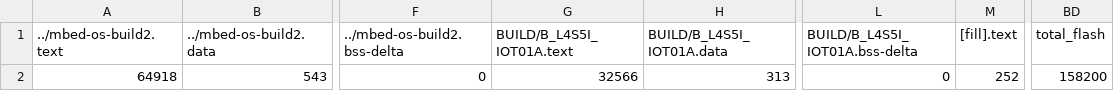
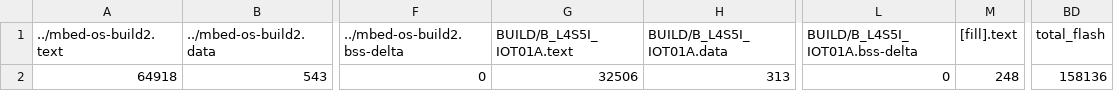
Before and after one commit to LeoWu979/hw3, a CSV file: BUILD/B_L4S5I_IOT01A/GCC_ARM-TFLITE/hw3_map.csv, drawn as a sheet; only a part is shown, gaps mark what is left out; the diff names each change by its address in the sheet, - before the commit and + after, or states it on an @@ line.

```diff
--- a/BUILD/B_L4S5I_IOT01A/GCC_ARM-TFLITE/hw3_map.csv
+++ b/BUILD/B_L4S5I_IOT01A/GCC_ARM-TFLITE/hw3_map.csv
-G2 (BUILD/B_L4S5I_IOT01A.text): 32566
+G2 (BUILD/B_L4S5I_IOT01A.text): 32506
-M2 ([fill].text): 252
+M2 ([fill].text): 248
-BD2 (total_flash): 158200
+BD2 (total_flash): 158136
```
Also changed, not shown: 9 other files.
